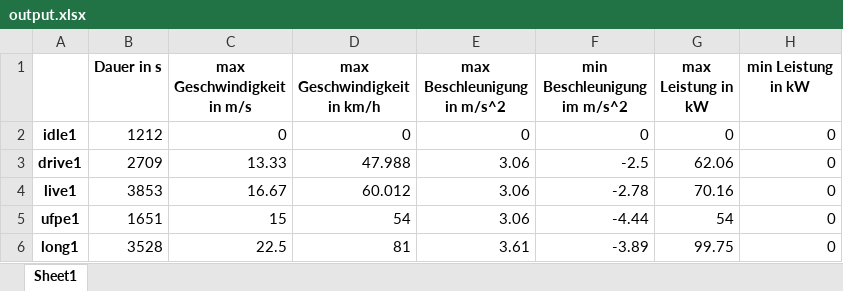
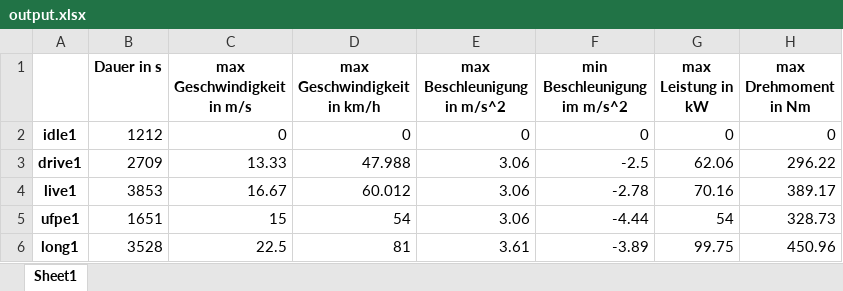
Before and after one commit to camila-duarte/verbrennungsmotoren, an Excel workbook: output.xlsx, sheet Sheet1, drawn as a sheet; values as stored, in another font and other column widths than the file's, no borders; the diff names each change by its address in the sheet, - before the commit and + after, or states it on an @@ line.

```diff
--- a/output.xlsx (sheet Sheet1)
+++ b/output.xlsx (sheet Sheet1)
-H1: min Leistung in kW
+H1: max Drehmoment in Nm
-H3 (max Drehmoment in Nm): 0
+H3 (max Drehmoment in Nm): 296.22
-H4 (max Drehmoment in Nm): 0
+H4 (max Drehmoment in Nm): 389.17
-H5 (max Drehmoment in Nm): 0
+H5 (max Drehmoment in Nm): 328.73
-H6 (max Drehmoment in Nm): 0
+H6 (max Drehmoment in Nm): 450.96
```
Also changed, not shown: data/v2_drive1.xlsx, data/v2_idle1.xlsx, 22 other files.
